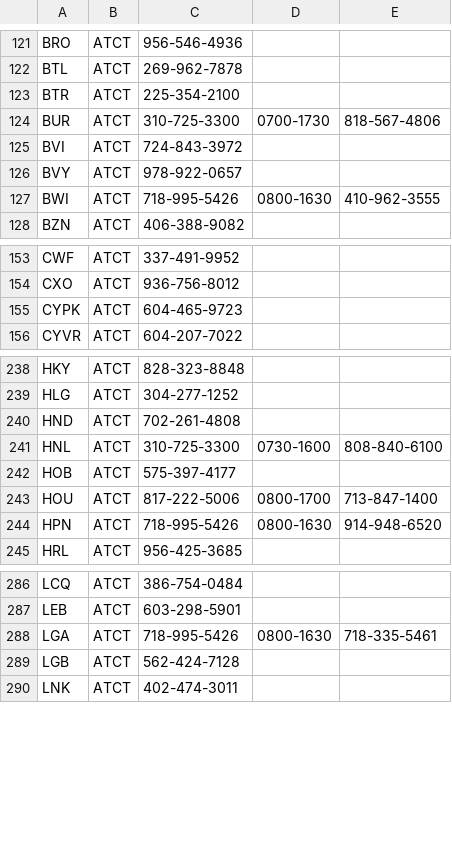
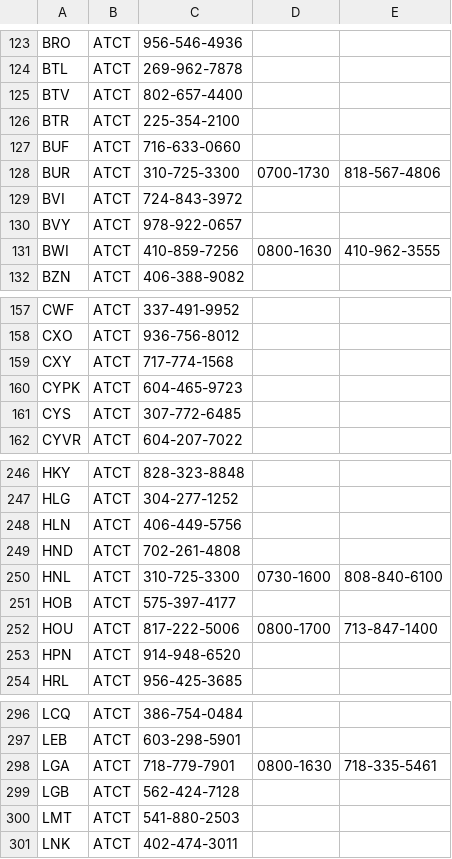
Before and after one commit to nhasan/FlightIntel, a CSV file: tool/atc_phones.csv, drawn as a sheet; only a part is shown, gaps mark what is left out; the diff covers the shown part only.

Commit message:
Updated atc phone numbers.

```diff
--- a/tool/atc_phones.csv
+++ b/tool/atc_phones.csv
@@ -122,3 +124,5 @@ BRO,ATCT,956-546-4936,,
 BTL,ATCT,269-962-7878,,
+BTV,ATCT,802-657-4400,,
 BTR,ATCT,225-354-2100,,
+BUF,ATCT,716-633-0660,,
 BUR,ATCT,310-725-3300,0700-1730,818-567-4806
@@ -126,3 +130,3 @@ BVI,ATCT,724-843-3972,,
 BVY,ATCT,978-922-0657,,
-BWI,ATCT,718-995-5426,0800-1630,410-962-3555
+BWI,ATCT,410-859-7256,0800-1630,410-962-3555
 BZN,ATCT,406-388-9082,,
@@ -154,3 +158,5 @@ CWF,ATCT,337-491-9952,,
 CXO,ATCT,936-756-8012,,
+CXY,ATCT,717-774-1568,,
 CYPK,ATCT,604-465-9723,,
+CYS,ATCT,307-772-6485,,
 CYVR,ATCT,604-207-7022,,
@@ -239,2 +247,3 @@ HKY,ATCT,828-323-8848,,
 HLG,ATCT,304-277-1252,,
+HLN,ATCT,406-449-5756,,
 HND,ATCT,702-261-4808,,
@@ -243,3 +252,3 @@ HOB,ATCT,575-397-4177,,
 HOU,ATCT,817-222-5006,0800-1700,713-847-1400
-HPN,ATCT,718-995-5426,0800-1630,914-948-6520
+HPN,ATCT,914-948-6520,,
 HRL,ATCT,956-425-3685,,
@@ -287,4 +297,5 @@ LCQ,ATCT,386-754-0484,,
 LEB,ATCT,603-298-5901,,
-LGA,ATCT,718-995-5426,0800-1630,718-335-5461
+LGA,ATCT,718-779-7901,0800-1630,718-335-5461
 LGB,ATCT,562-424-7128,,
+LMT,ATCT,541-880-2503,,
 LNK,ATCT,402-474-3011,,
```
Also changed, not shown: 11 added rows and 19 edited cells elsewhere in this file.
